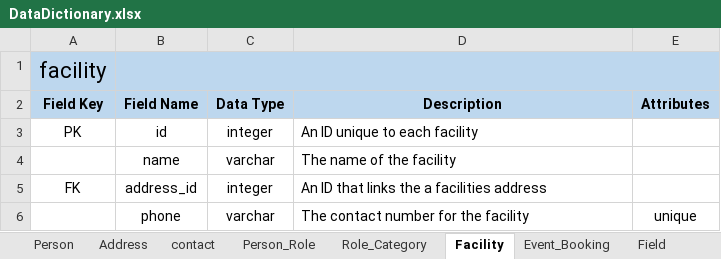
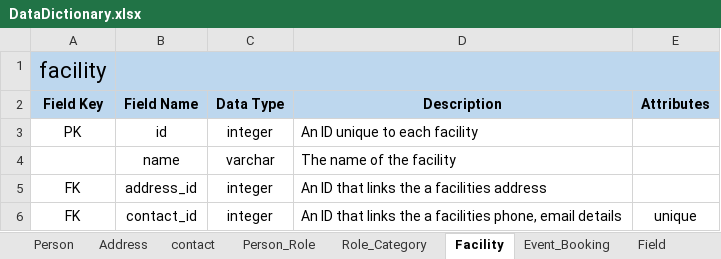
Before and after one commit to leggant/DB2-Design-Assignment, an Excel workbook: DataDictionary.xlsx, sheet Facility, drawn as a sheet; values as stored, in another font and other column widths than the file's, no borders; removed rows and columns are numbered as before the commit, all else as after; the diff names each change by its address in the sheet, - before the commit and + after, or states it on an @@ line.

```diff
--- a/DataDictionary.xlsx (sheet Facility)
+++ b/DataDictionary.xlsx (sheet Facility)
-row 6:  | phone | varchar | The contact number for the facility | unique
+row 6: FK | contact_id | integer | An ID that links the a facilities phone, email details | unique
```
Also changed, not shown: sheet Team, sheet MO_Selection, other sheet tabs.
